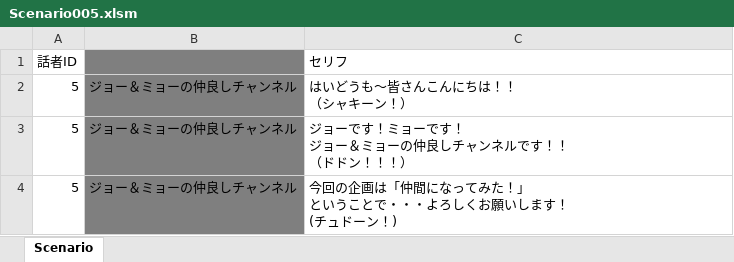
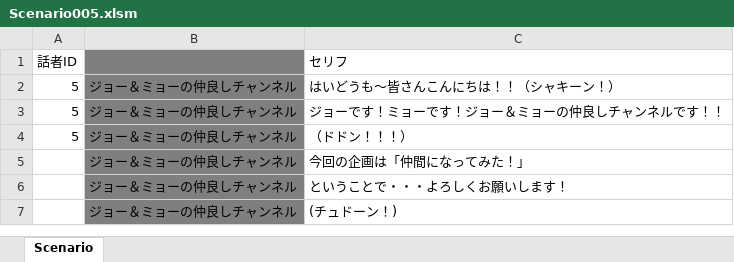
Before and after one commit to KobayashiMaito/JJC_SocialGame_2023, an Excel workbook: ETC/FixData/2_Scenario/Scenario005.xlsm, sheet Scenario, drawn as a sheet; values as stored, in another font and other column widths than the file's, no borders; ↵ is a line break in a cell; the diff names each change by its address in the sheet, - before the commit and + after, or states it on an @@ line.

Commit message:
セリフの修正

```diff
--- a/ETC/FixData/2_Scenario/Scenario005.xlsm (sheet Scenario)
+++ b/ETC/FixData/2_Scenario/Scenario005.xlsm (sheet Scenario)
-C2 (セリフ): はいどうも～皆さんこんにちは！！ ↵ （シャキーン！）
+C2 (セリフ): はいどうも～皆さんこんにちは！！（シャキーン！）
-C3 (セリフ): ジョーです！ミョーです！ ↵ ジョー＆ミョーの仲良しチャンネルです！！ ↵ （ドドン！！！）
+C3 (セリフ): ジョーです！ミョーです！ジョー＆ミョーの仲良しチャンネルです！！
-C4 (セリフ): 今回の企画は「仲間になってみた！」 ↵ ということで・・・よろしくお願いします！ ↵ (チュドーン！)
+C4 (セリフ): （ドドン！！！）
+row 5:  | ジョー＆ミョーの仲良しチャンネル | 今回の企画は「仲間になってみた！」
+row 6:  | ジョー＆ミョーの仲良しチャンネル | ということで・・・よろしくお願いします！
+row 7:  | ジョー＆ミョーの仲良しチャンネル | (チュドーン！)
```
